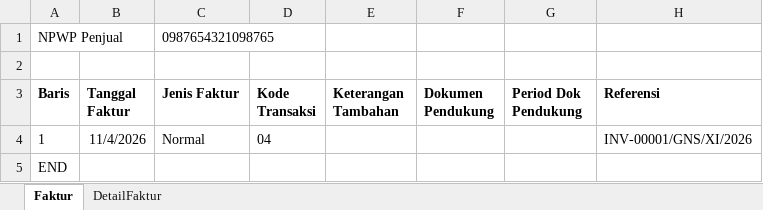
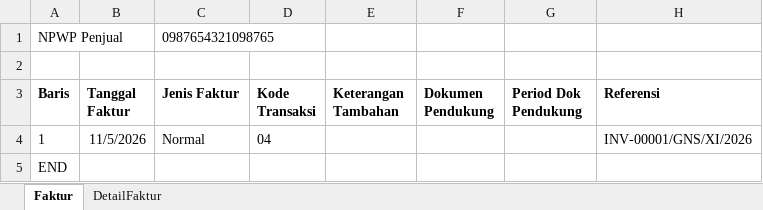
Before and after one commit to nathangalung/Project-InternalGNS, an Excel workbook: docs/example/coretax-export.xlsx, sheet Faktur, drawn as a sheet; only a part is shown; values as stored, in another font and other column widths than the file's, no borders; the diff names each change by its address in the sheet, - before the commit and + after, or states it on an @@ line.

```diff
--- a/docs/example/coretax-export.xlsx (sheet Faktur)
+++ b/docs/example/coretax-export.xlsx (sheet Faktur)
-B4 (Tanggal Faktur): 11/4/2026
+B4 (Tanggal Faktur): 11/5/2026
```
Also changed, not shown: docs/example/delivery-note-export.xlsx, docs/example/invoice-export.xlsx, 6 other files.
